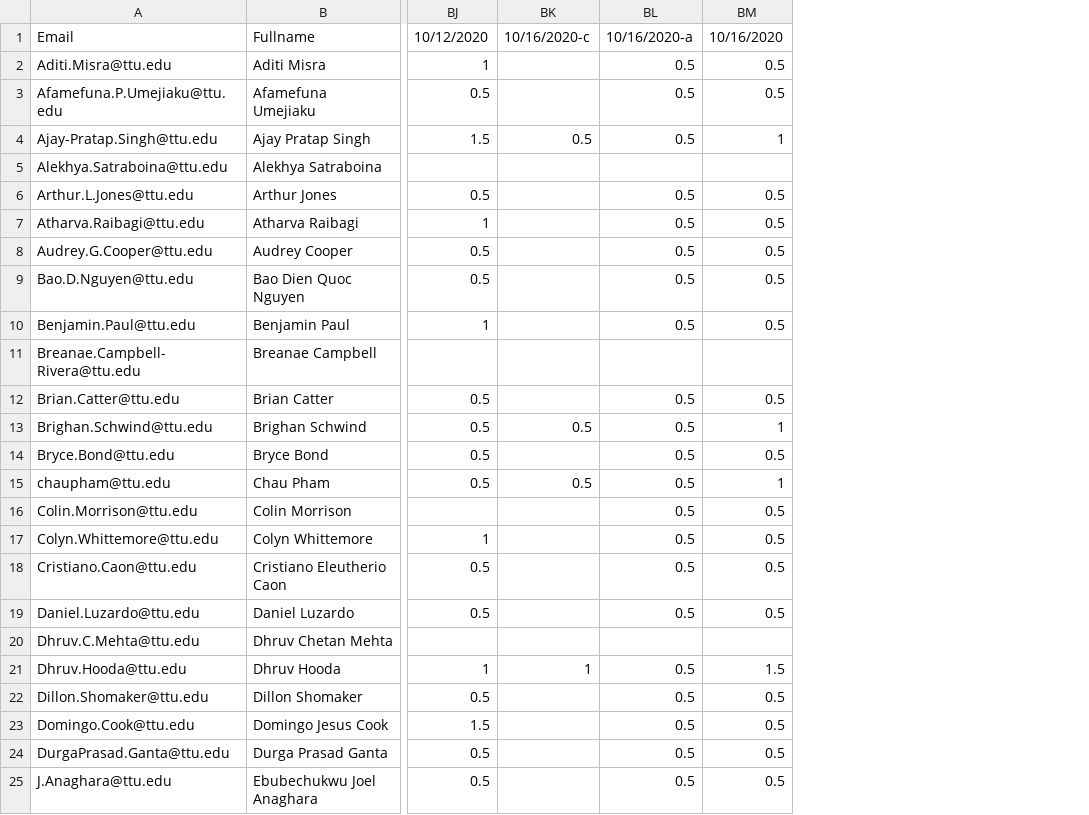
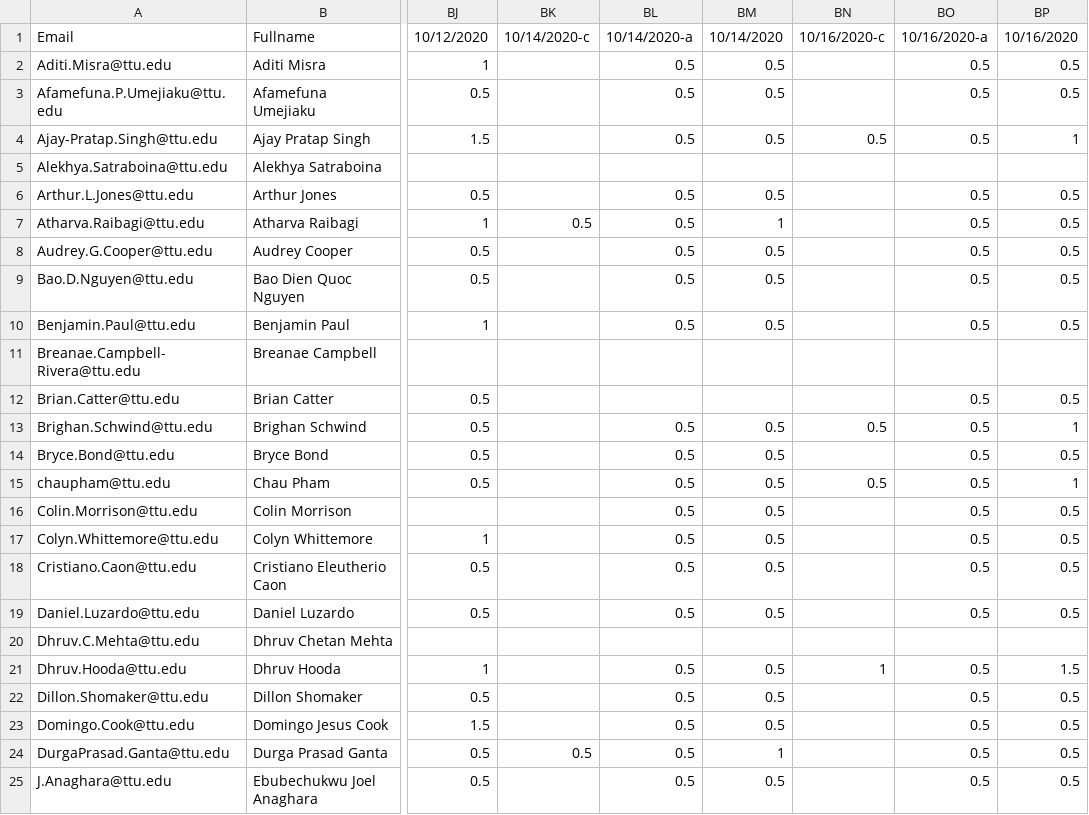
Before and after one commit to iDataVisualizationLab/CS5331-VirtualReality-Fall2020, a CSV file: grade/data/participation.csv, drawn as a sheet; only a part is shown, gaps mark what is left out; the diff covers the shown part only; the diff names each change by its address in the sheet, - before the commit and + after, or states it on an @@ line.

```diff
--- a/grade/data/participation.csv
+++ b/grade/data/participation.csv
+column BN, rows 1-21: 10/16/2020-c |  |  | 0.5 |  |  |  |  |  |  |  |  | 0.5 |  | 0.5 |  |  |  |  |  | 1
+column BO, rows 1-25: 10/16/2020-a | 0.5 | 0.5 | 0.5 |  | 0.5 | 0.5 | 0.5 | 0.5 | 0.5 |  | 0.5 | 0.5 | 0.5 | 0.5 | 0.5 | 0.5 | 0.5 | 0.5 |  | 0.5 | 0.5 | 0.5 | 0.5 | 0.5
+column BP, rows 1-25: 10/16/2020 | 0.5 | 0.5 | 1 |  | 0.5 | 0.5 | 0.5 | 0.5 | 0.5 |  | 0.5 | 1 | 0.5 | 1 | 0.5 | 0.5 | 0.5 | 0.5 |  | 1.5 | 0.5 | 0.5 | 0.5 | 0.5
-BK1: 10/16/2020-c
+BK1: 10/14/2020-c
-BL1: 10/16/2020-a
+BL1: 10/14/2020-a
-BM1: 10/16/2020
+BM1: 10/14/2020
-BK4: 0.5
+BK4: (empty)
-BM4: 1
+BM4: 0.5
-BK7: (empty)
+BK7: 0.5
-BM7: 0.5
+BM7: 1
-BL12: 0.5
+BL12: (empty)
-BM12: 0.5
+BM12: (empty)
-BK13: 0.5
+BK13: (empty)
-BM13: 1
+BM13: 0.5
-BK15: 0.5
+BK15: (empty)
-BM15: 1
+BM15: 0.5
-BK21: 1
+BK21: (empty)
-BM21: 1.5
+BM21: 0.5
-BK24: (empty)
+BK24: 0.5
-BM24: 0.5
+BM24: 1
```
Also changed, not shown: 29 edited cells elsewhere in this file.
